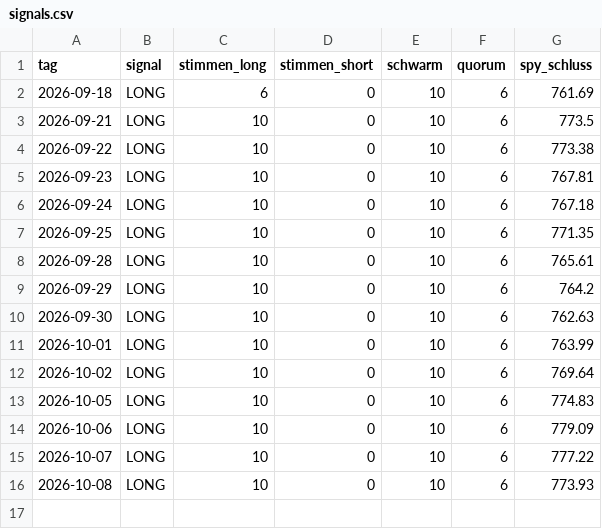
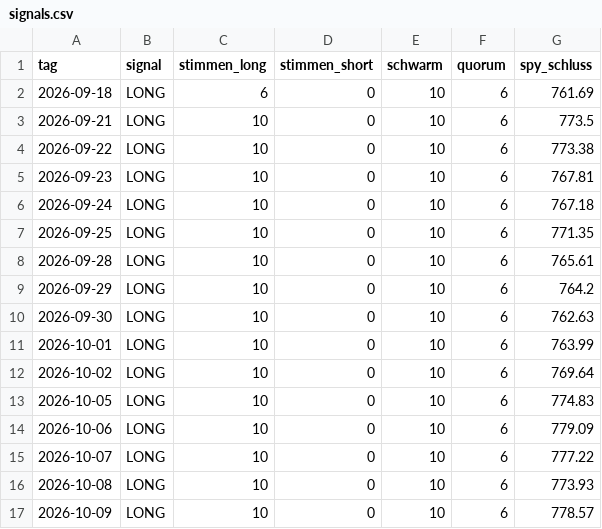
Before and after one commit to Nikros07/Fly-of-Wallstreet, a CSV file: signals.csv, drawn as a sheet.

```diff
--- a/signals.csv
+++ b/signals.csv
@@ -16 +16,2 @@ tag,signal,stimmen_long,stimmen_short,schwarm,quorum,spy_schluss
 2026-10-08,LONG,10,0,10,6,773.93
+2026-10-09,LONG,10,0,10,6,778.57
```
